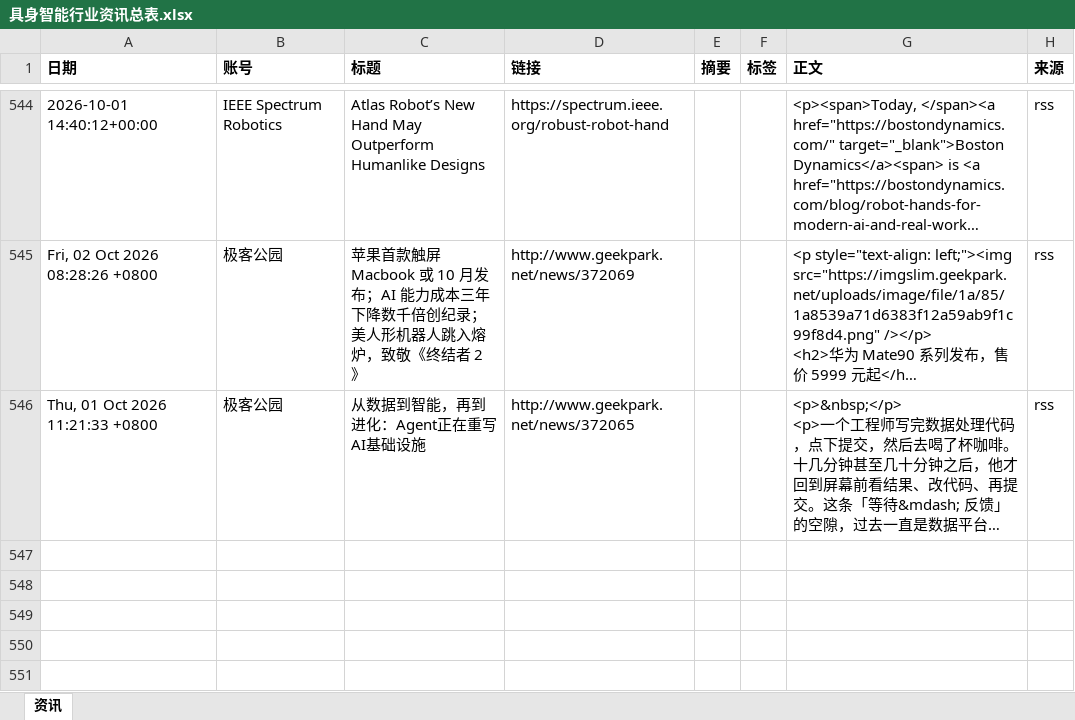
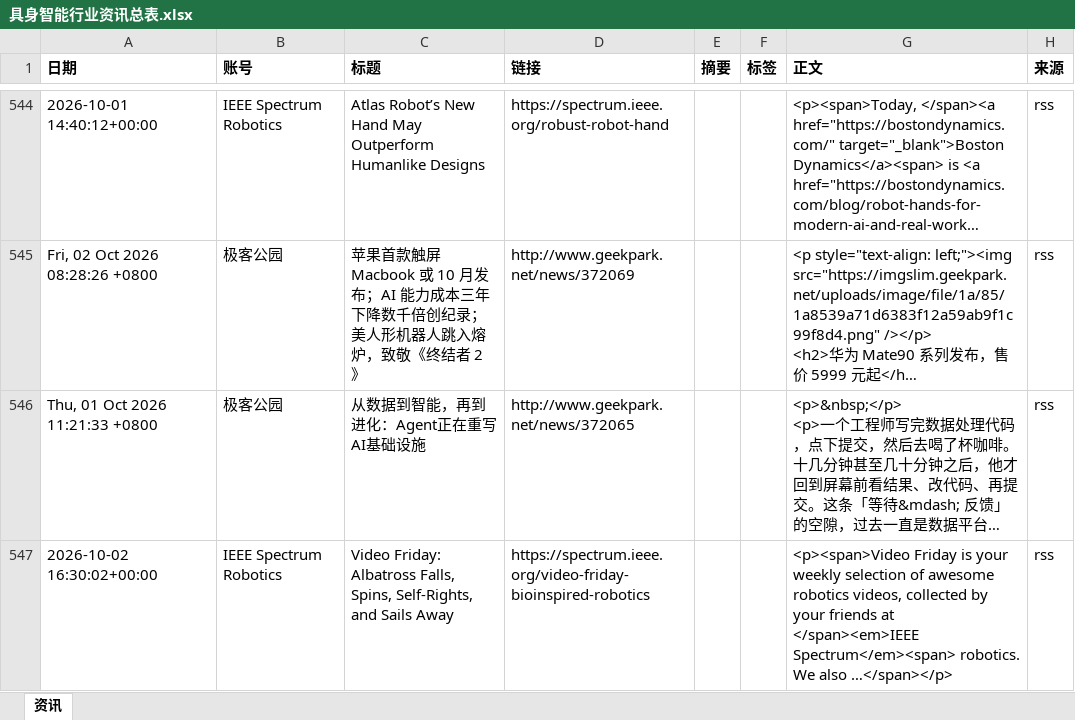
Before and after one commit to Yta402/colinfor-embodied-ai, an Excel workbook: data/具身智能行业资讯总表.xlsx, sheet 资讯, drawn as a sheet; only a part is shown, gaps mark what is left out; long unchanged cells end in …; values as stored, in another font and other column widths than the file's, no borders; the diff covers the shown part only; the diff names each change by its address in the sheet, - before the commit and + after, or states it on an @@ line.

```diff
--- a/data/具身智能行业资讯总表.xlsx (sheet 资讯)
+++ b/data/具身智能行业资讯总表.xlsx (sheet 资讯)
+row 547: 2026-10-02 16:30:02+00:00 | IEEE Spectrum Robotics | Video Friday: Albatross Falls, Spins, Self-Rights, and Sails Away | https://spectrum.ieee.org/video-friday-bioinspired-robotics |  |  | <p><span>Video Friday is your weekly selection of awesome robotics videos, collected by your friends at </span><em>IEEE Spectrum</em><span> robotics. We also …</span></p> | rss
```
Also changed, not shown: 1 added row elsewhere in this sheet, 4 other files.
